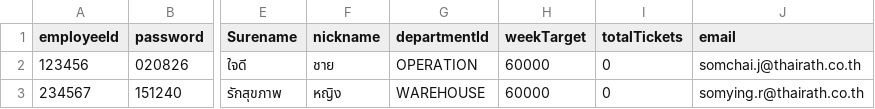
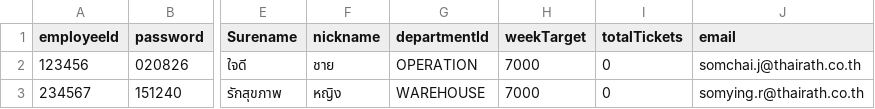
Before and after one commit to sarocharp-penboonrod/Thairath-Step-Up, a CSV file: google-apps-script/sample-employees.csv, drawn as a sheet; only a part is shown, gaps mark what is left out; the diff names each change by its address in the sheet, - before the commit and + after, or states it on an @@ line.

```diff
--- a/google-apps-script/sample-employees.csv
+++ b/google-apps-script/sample-employees.csv
-H2:H3 (weekTarget): 60000
+H2:H3 (weekTarget): 7000
```
Also changed, not shown: 14 other files.
